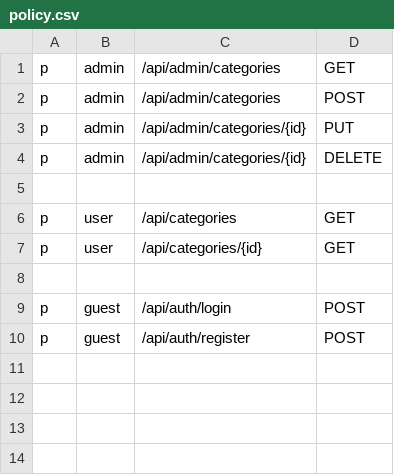
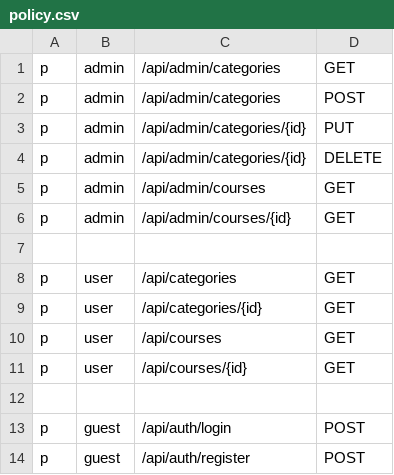
Before and after one commit to n9mi/go-course-app, a CSV file: internal/casbin/policy.csv, drawn as a sheet.

Commit message:
add get to course controller

```diff
--- a/internal/casbin/policy.csv
+++ b/internal/casbin/policy.csv
@@ -4,2 +4,4 @@ p, admin, /api/admin/categories/{id}, PUT
 p, admin, /api/admin/categories/{id}, DELETE
+p, admin, /api/admin/courses, GET
+p, admin, /api/admin/courses/{id}, GET
 
@@ -7,2 +9,4 @@ p, user, /api/categories, GET
 p, user, /api/categories/{id}, GET
+p, user, /api/courses, GET
+p, user, /api/courses/{id}, GET
 
```
Also changed, not shown: 16 other files.
